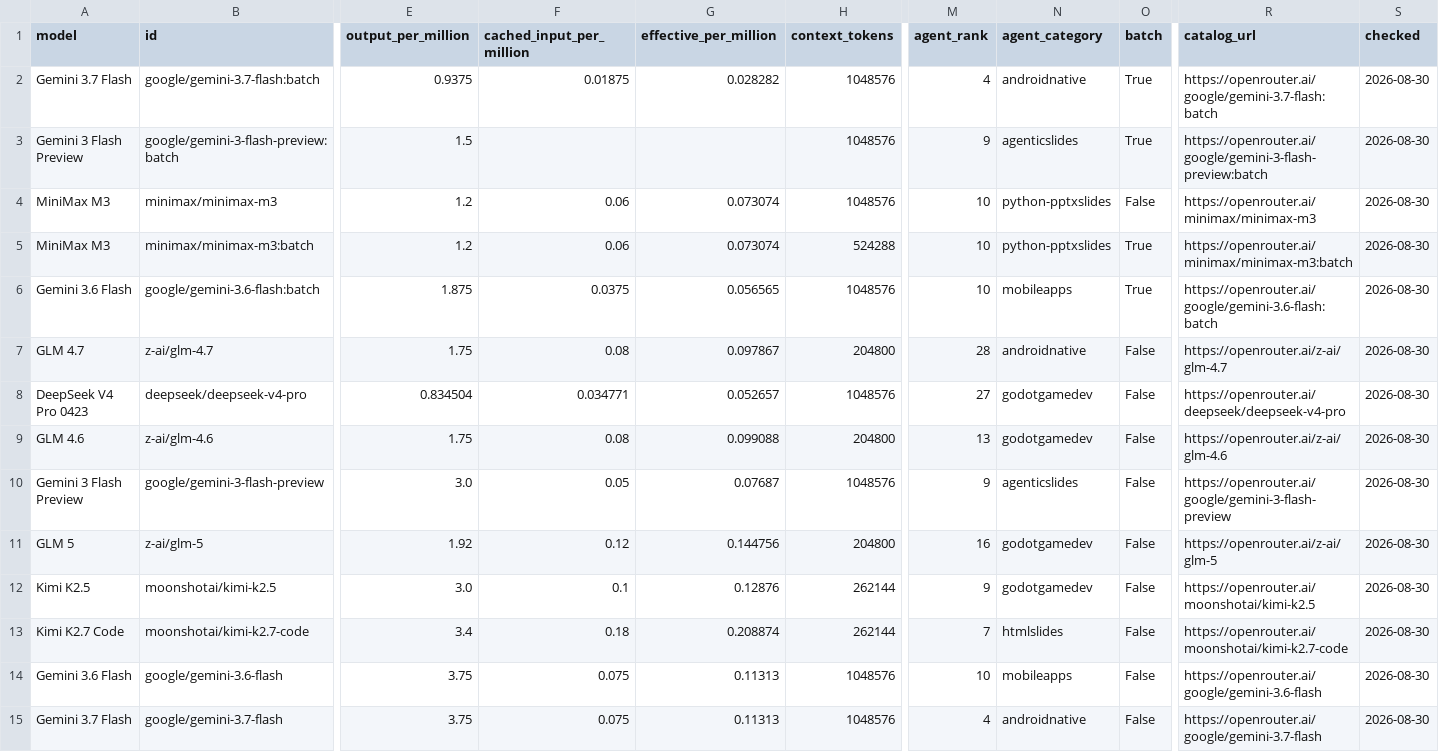
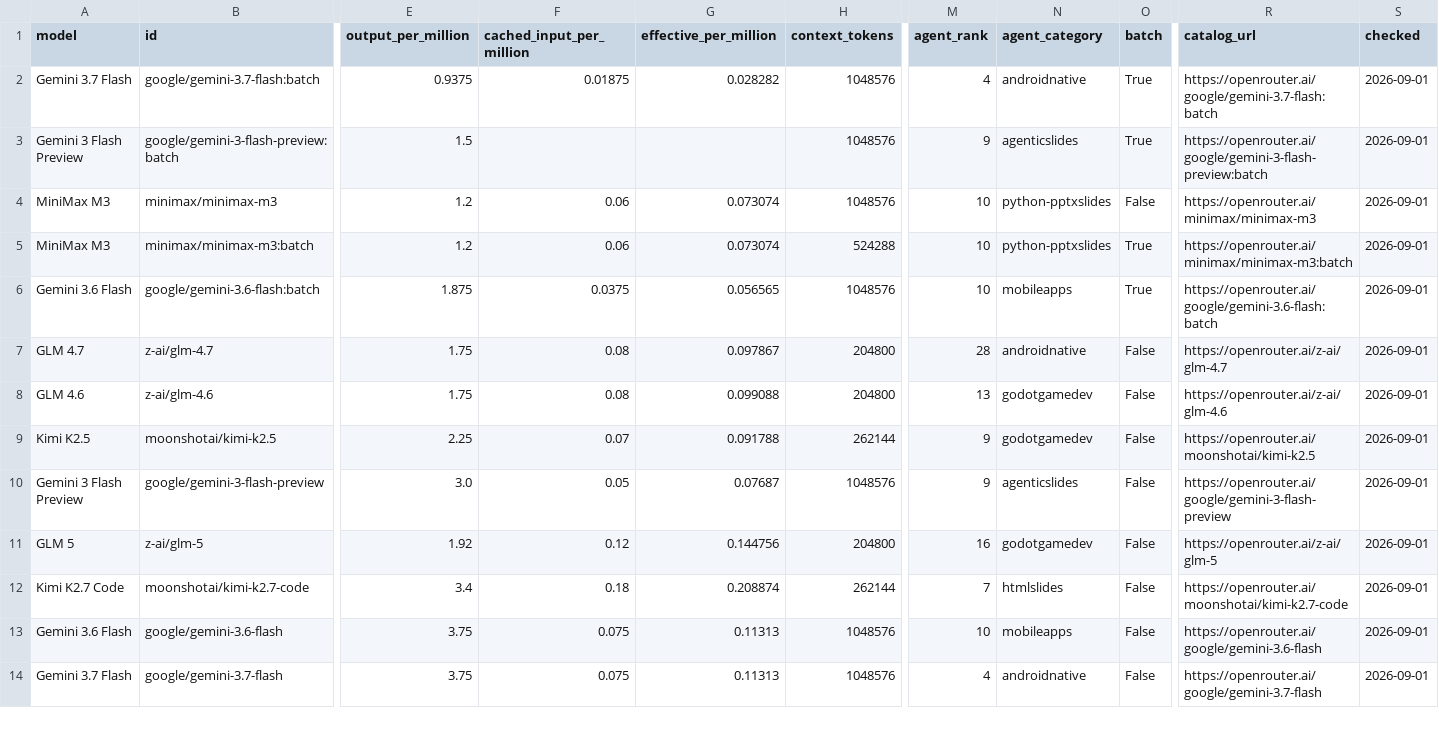
Before and after one commit to xyzs996/llm-api-pricing, a CSV file: data/prices.csv, drawn as a sheet; only a part is shown, gaps mark what is left out; removed rows and columns are numbered as before the commit, all else as after; rows hold the shown columns only; the diff covers the shown part only; the diff names each change by its address in the sheet, - before the commit and + after, or states it on an @@ line.

Commit message:
54 field notes on AI coding agents — +0 ~23 -0 files

```diff
--- a/data/prices.csv
+++ b/data/prices.csv
-S2:S7 (checked): 2026-08-30
+S2:S7 (checked): 2026-09-01
-row 8: DeepSeek V4 Pro 0423 | deepseek/deepseek-v4-pro | 0.834504 | 0.034771 | 0.052657 | 1048576 | 27 | godotgamedev | False | https://openrouter.ai/deepseek/deepseek-v4-pro | 2026-08-30
-S8 (checked): 2026-08-30
+S8 (checked): 2026-09-01
+row 9: Kimi K2.5 | moonshotai/kimi-k2.5 | 2.25 | 0.07 | 0.091788 | 262144 | 9 | godotgamedev | False | https://openrouter.ai/moonshotai/kimi-k2.5 | 2026-09-01
-S10:S11 (checked): 2026-08-30
+S10:S11 (checked): 2026-09-01
-row 12: Kimi K2.5 | moonshotai/kimi-k2.5 | 3.0 | 0.1 | 0.12876 | 262144 | 9 | godotgamedev | False | https://openrouter.ai/moonshotai/kimi-k2.5 | 2026-08-30
-S12:S14 (checked): 2026-08-30
+S12:S14 (checked): 2026-09-01
```
Also changed, not shown: 4 added rows and 50 edited cells elsewhere in this file, prices.csv, 21 other files.
